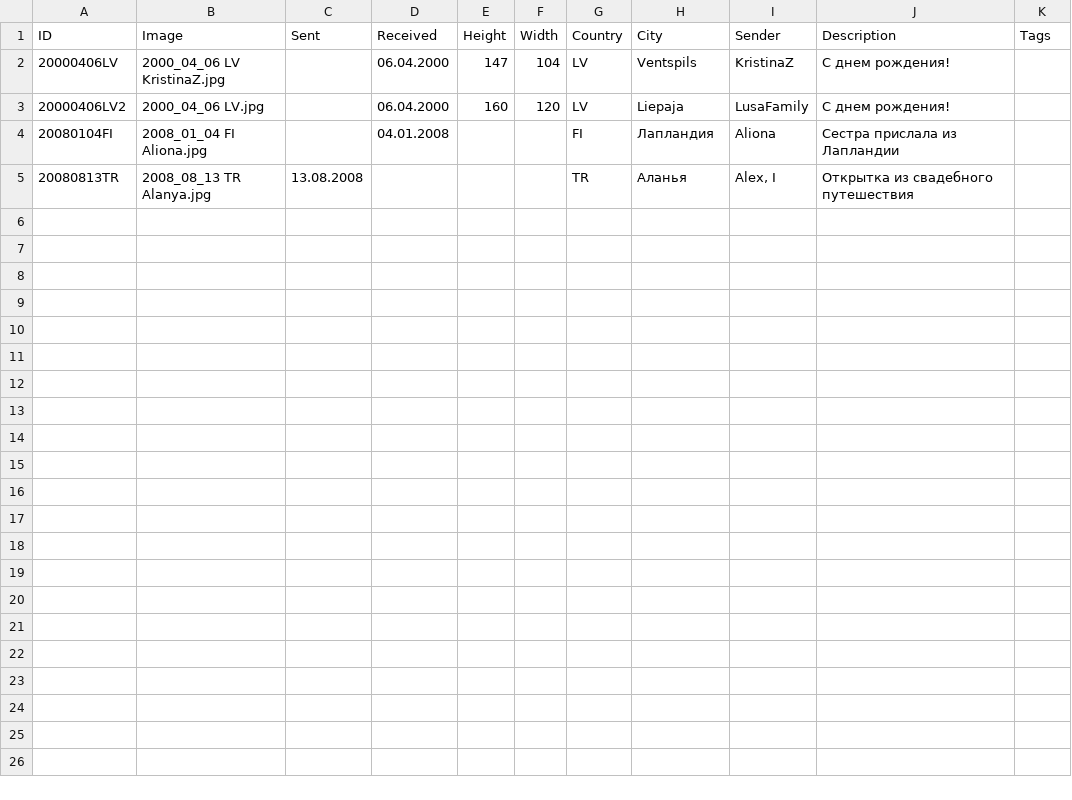
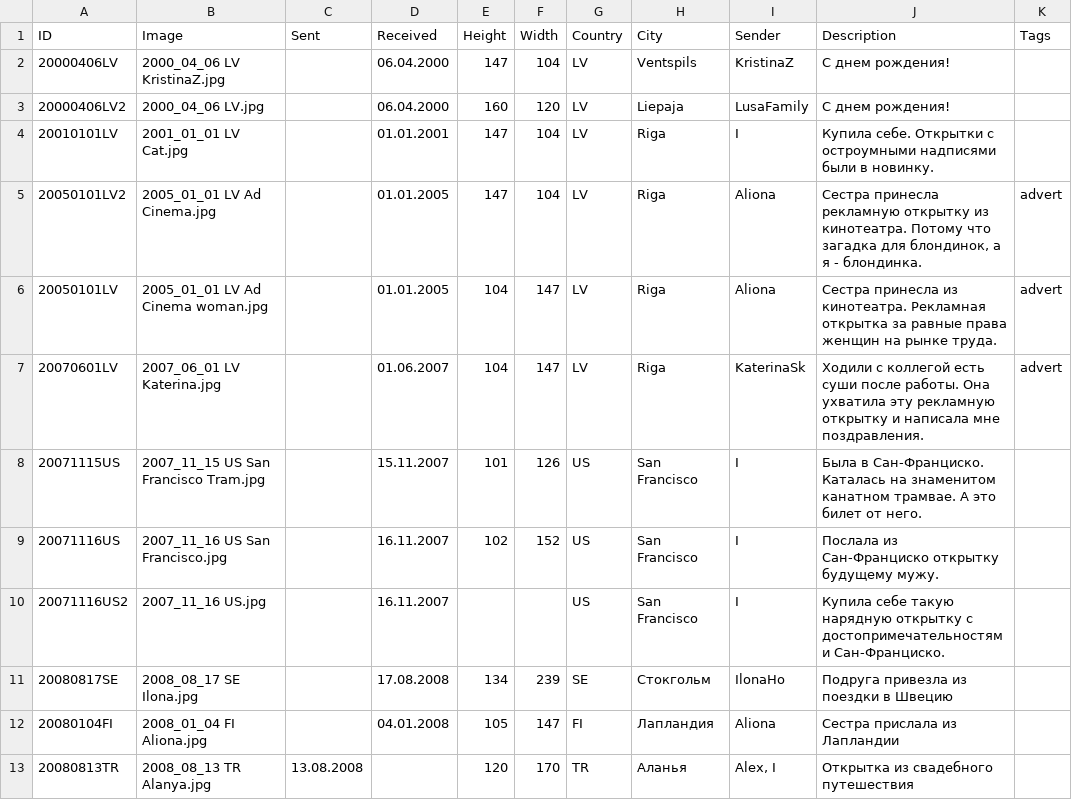
Before and after one commit to KarinaCher/collection, a TSV file: src/main/resources/Postcard collection - 2000x.tsv, drawn as a sheet.

Commit message:
add resources

```diff
--- a/src/main/resources/Postcard collection - 2000x.tsv
+++ b/src/main/resources/Postcard collection - 2000x.tsv
@@ -3,3 +3,11 @@ ID	Image	Sent	Received	Height	Width	Country	City	Sender	Description	Tags
 20000406LV2	2000_04_06 LV.jpg		06.04.2000	160	120	LV	Liepaja	LusaFamily	С днем рождения!	
-20080104FI	2008_01_04 FI Aliona.jpg		04.01.2008			FI	Лапландия	Aliona	Сестра прислала из Лапландии	
-20080813TR	2008_08_13 TR Alanya.jpg	13.08.2008				TR	Аланья	Alex, I	Открытка из свадебного путешествия	
+20010101LV	2001_01_01 LV Cat.jpg		01.01.2001	147	104	LV	Riga	I	Купила себе. Открытки с остроумными надписями были в новинку.	
+20050101LV2	2005_01_01 LV Ad Cinema.jpg		01.01.2005	147	104	LV	Riga	Aliona	Сестра принесла рекламную открытку из кинотеатра. Потому что загадка для блондинок, а я - блондинка.	advert
+20050101LV	2005_01_01 LV Ad Cinema woman.jpg		01.01.2005	104	147	LV	Riga	Aliona	Сестра принесла из кинотеатра. Рекламная открытка за равные права женщин на рынке труда.	advert
+20070601LV	2007_06_01 LV Katerina.jpg		01.06.2007	104	147	LV	Riga	KaterinaSk	Ходили с коллегой есть суши после работы. Она ухватила эту рекламную открытку и написала мне поздравления.	advert
+20071115US	2007_11_15 US San Francisco Tram.jpg		15.11.2007	101	126	US	San Francisco	I	Была в Сан-Франциско. Каталась на знаменитом канатном трамвае. А это билет от него.	
+20071116US	2007_11_16 US San Francisco.jpg		16.11.2007	102	152	US	San Francisco	I	Послала из Сан-Франциско открытку будущему мужу.	
+20071116US2	2007_11_16 US.jpg		16.11.2007			US	San Francisco	I	Купила себе такую нарядную открытку с достопримечательностями Сан-Франциско.	
+20080817SE	2008_08_17 SE Ilona.jpg		17.08.2008	134	239	SE	Стокгольм	IlonaHo	Подруга привезла из поездки в Швецию	
+20080104FI	2008_01_04 FI Aliona.jpg		04.01.2008	105	147	FI	Лапландия	Aliona	Сестра прислала из Лапландии	
+20080813TR	2008_08_13 TR Alanya.jpg	13.08.2008		120	170	TR	Аланья	Alex, I	Открытка из свадебного путешествия	
```
Also changed, not shown: src/main/resources/Postcard collection - 2010x.tsv, 11 other files.
